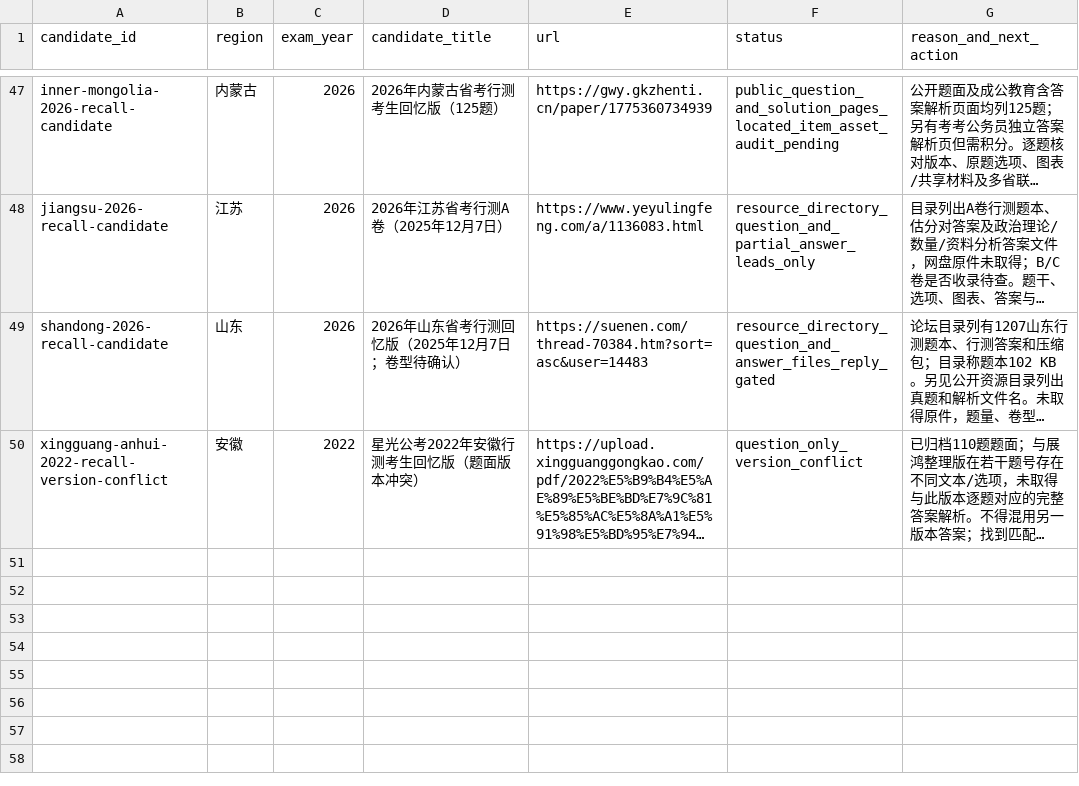
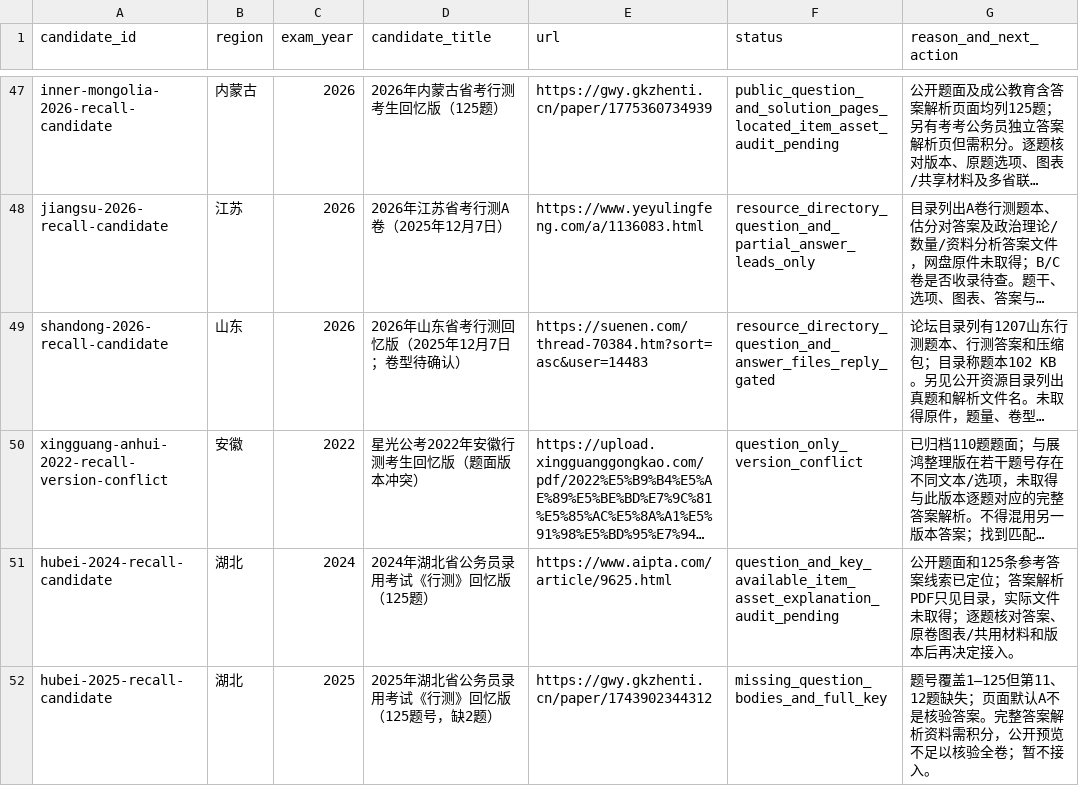
Before and after one commit to shy-sgsg/jingkao, a CSV file: docs/question-collection/pending-candidates.csv, drawn as a sheet; only a part is shown, gaps mark what is left out; long unchanged cells end in …; the diff names each change by its address in the sheet, - before the commit and + after, or states it on an @@ line.

```diff
--- a/docs/question-collection/pending-candidates.csv
+++ b/docs/question-collection/pending-candidates.csv
+row 51: hubei-2024-recall-candidate | 湖北 | 2024 | 2024年湖北省公务员录用考试《行测》回忆版（125题） | https://www.aipta.com/article/9625.html | question_and_key_available_item_asset_explanation_audit_pending | 公开题面和125条参考答案线索已定位；答案解析PDF只见目录，实际文件未取得；逐题核对答案、原卷图表/共用材料和版本后再决定接入。
+row 52: hubei-2025-recall-candidate | 湖北 | 2025 | 2025年湖北省公务员录用考试《行测》回忆版（125题号，缺2题） | https://gwy.gkzhenti.cn/paper/1743902344312 | missing_question_bodies_and_full_key | 题号覆盖1—125但第11、12题缺失；页面默认A不是核验答案。完整答案解析资料需积分，公开预览不足以核验全卷；暂不接入。
```
Also changed, not shown: docs/question-collection/paper-index.csv, docs/question-collection/source-catalog.csv, 7 other files.
